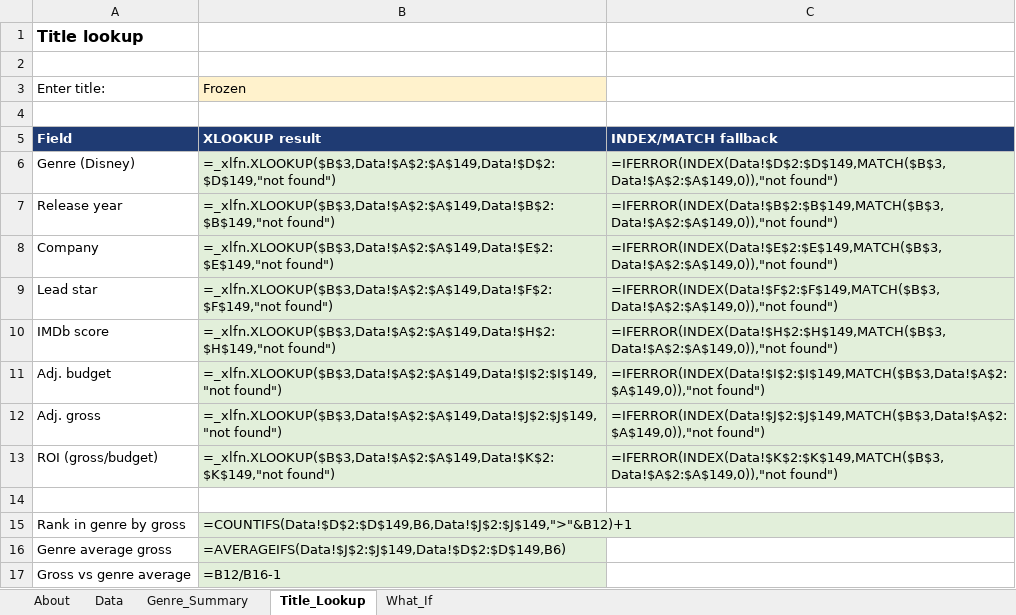
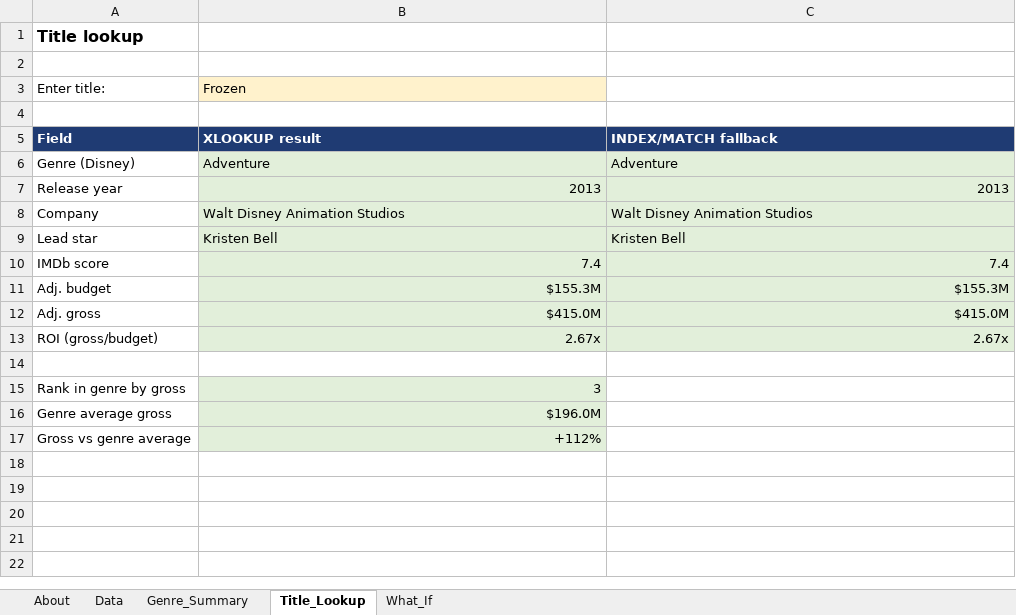
Before and after one commit to omkarvyas7/Data-Analytics-Portfolio, an Excel workbook: Are-Action-Movies-More-Successful-for-Disney-/excel/Disney_Genre_Performance.xlsx, sheet Title_Lookup, drawn as a sheet; values as stored, in another font and other column widths than the file's, no borders; formulas without a stored value are shown as written; the diff names each change by its address in the sheet, - before the commit and + after, or states it on an @@ line.

```diff
--- a/Are-Action-Movies-More-Successful-for-Disney-/excel/Disney_Genre_Performance.xlsx (sheet Title_Lookup)
+++ b/Are-Action-Movies-More-Successful-for-Disney-/excel/Disney_Genre_Performance.xlsx (sheet Title_Lookup)
-B6: =_xlfn.XLOOKUP($B$3,Data!$A$2:$A$149,Data!$D$2:$D$149,"not found")
+B6: Adventure
-C6: =IFERROR(INDEX(Data!$D$2:$D$149,MATCH($B$3,Data!$A$2:$A$149,0)),"not found")
+C6: Adventure
-B7: =_xlfn.XLOOKUP($B$3,Data!$A$2:$A$149,Data!$B$2:$B$149,"not found")
+B7: 2013
-C7: =IFERROR(INDEX(Data!$B$2:$B$149,MATCH($B$3,Data!$A$2:$A$149,0)),"not found")
+C7: 2013
-B8: =_xlfn.XLOOKUP($B$3,Data!$A$2:$A$149,Data!$E$2:$E$149,"not found")
+B8: Walt Disney Animation Studios
-C8: =IFERROR(INDEX(Data!$E$2:$E$149,MATCH($B$3,Data!$A$2:$A$149,0)),"not found")
+C8: Walt Disney Animation Studios
-B9: =_xlfn.XLOOKUP($B$3,Data!$A$2:$A$149,Data!$F$2:$F$149,"not found")
+B9: Kristen Bell
-C9: =IFERROR(INDEX(Data!$F$2:$F$149,MATCH($B$3,Data!$A$2:$A$149,0)),"not found")
+C9: Kristen Bell
-B10: =_xlfn.XLOOKUP($B$3,Data!$A$2:$A$149,Data!$H$2:$H$149,"not found")
+B10: 7.4
-C10: =IFERROR(INDEX(Data!$H$2:$H$149,MATCH($B$3,Data!$A$2:$A$149,0)),"not found")
+C10: 7.4
-B11: =_xlfn.XLOOKUP($B$3,Data!$A$2:$A$149,Data!$I$2:$I$149,"not found")
+B11: $155.3M
-C11: =IFERROR(INDEX(Data!$I$2:$I$149,MATCH($B$3,Data!$A$2:$A$149,0)),"not found")
+C11: $155.3M
-B12: =_xlfn.XLOOKUP($B$3,Data!$A$2:$A$149,Data!$J$2:$J$149,"not found")
+B12: $415.0M
-C12: =IFERROR(INDEX(Data!$J$2:$J$149,MATCH($B$3,Data!$A$2:$A$149,0)),"not found")
+C12: $415.0M
-B13: =_xlfn.XLOOKUP($B$3,Data!$A$2:$A$149,Data!$K$2:$K$149,"not found")
+B13: 2.67x
-C13: =IFERROR(INDEX(Data!$K$2:$K$149,MATCH($B$3,Data!$A$2:$A$149,0)),"not found")
+C13: 2.67x
-B15: =COUNTIFS(Data!$D$2:$D$149,B6,Data!$J$2:$J$149,">"&B12)+1
+B15: 3
-B16: =AVERAGEIFS(Data!$J$2:$J$149,Data!$D$2:$D$149,B6)
+B16: $196.0M
-B17: =B12/B16-1
+B17: +112%
```
Also changed, not shown: sheet Genre_Summary, sheet Data, sheet What_If, charts or pictures, Optimizing-Ride-Hailing-Services-Uber/excel/Dispatch_KPI_Model.xlsx, Returns-Program-Health-Automated-Reporting/excel/Program_Tracker.xlsx, 3 other files.
